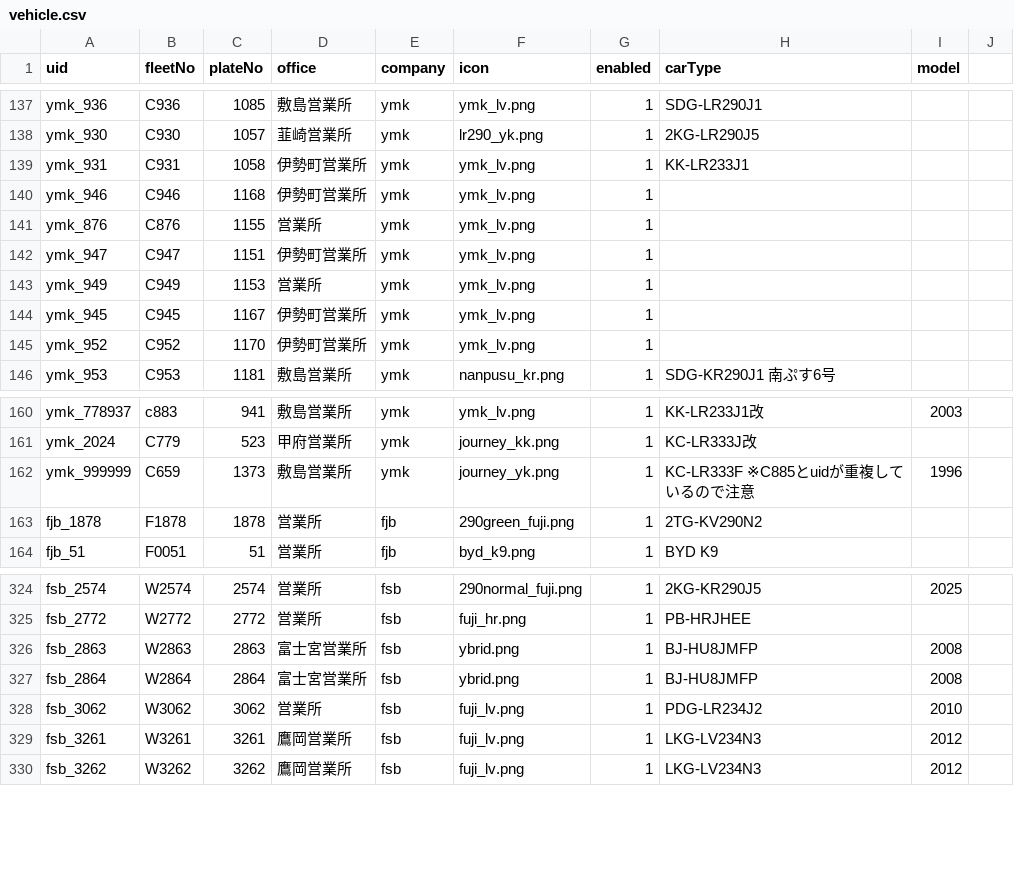
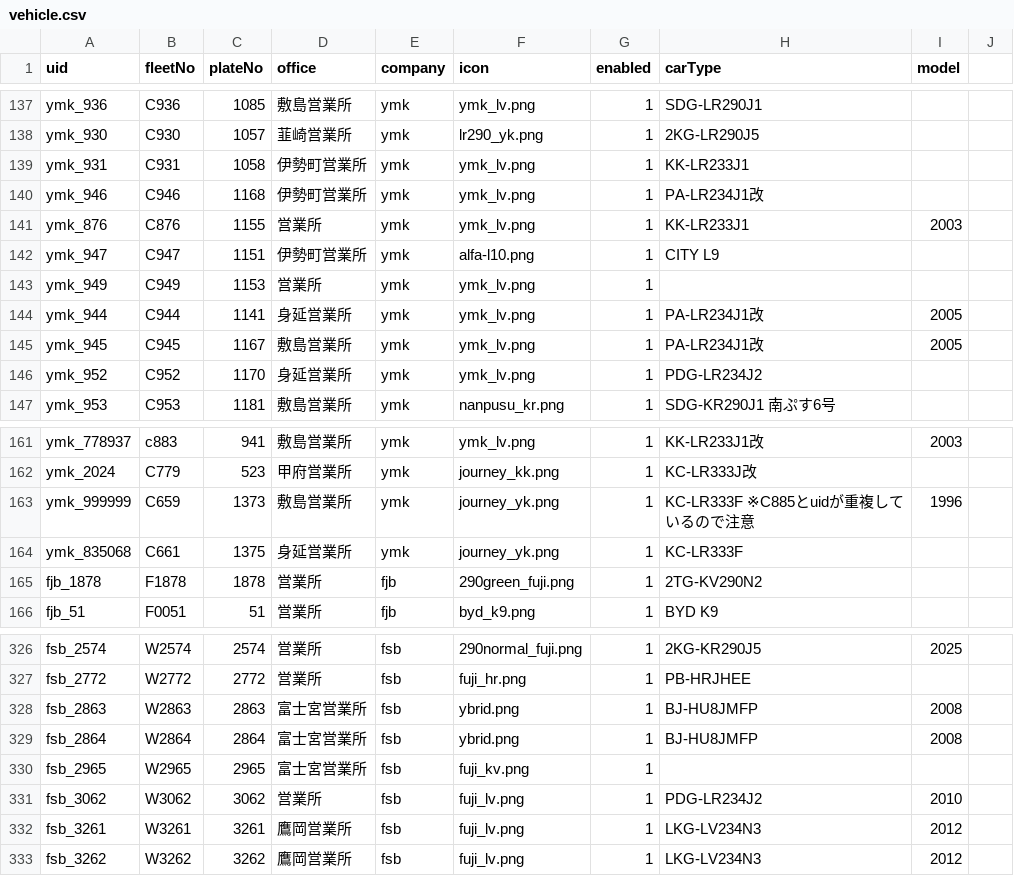
Before and after one commit to ryu1y/rislab, a CSV file: yamanashi/data/vehicle.csv, drawn as a sheet; only a part is shown, gaps mark what is left out.

Commit message:
Update vehicle.csv

```diff
--- a/yamanashi/data/vehicle.csv
+++ b/yamanashi/data/vehicle.csv
@@ -139,8 +139,9 @@ ymk_930,C930,1057,韮崎営業所,ymk,lr290_yk.png,1,2KG-LR290J5,
 ymk_931,C931,1058,伊勢町営業所,ymk,ymk_lv.png,1,KK-LR233J1,
-ymk_946,C946,1168,伊勢町営業所,ymk,ymk_lv.png,1,,
-ymk_876,C876,1155,営業所,ymk,ymk_lv.png,1,,
-ymk_947,C947,1151,伊勢町営業所,ymk,ymk_lv.png,1,,
+ymk_946,C946,1168,伊勢町営業所,ymk,ymk_lv.png,1,PA-LR234J1改,
+ymk_876,C876,1155,営業所,ymk,ymk_lv.png,1,KK-LR233J1,2003
+ymk_947,C947,1151,伊勢町営業所,ymk,alfa-l10.png,1,CITY L9,
 ymk_949,C949,1153,営業所,ymk,ymk_lv.png,1,,
-ymk_945,C945,1167,伊勢町営業所,ymk,ymk_lv.png,1,,
-ymk_952,C952,1170,伊勢町営業所,ymk,ymk_lv.png,1,,
+ymk_944,C944,1141,身延営業所,ymk,ymk_lv.png,1,PA-LR234J1改,2005
+ymk_945,C945,1167,敷島営業所,ymk,ymk_lv.png,1,PA-LR234J1改,2005
+ymk_952,C952,1170,身延営業所,ymk,ymk_lv.png,1,PDG-LR234J2,
 ymk_953,C953,1181,敷島営業所,ymk,nanpusu_kr.png,1,SDG-KR290J1 南ぷす6号,
@@ -162,2 +163,3 @@ ymk_2024,C779,523,甲府営業所,ymk,journey_kk.png,1,KC-LR333J改,
 ymk_999999,C659,1373,敷島営業所,ymk,journey_yk.png,1,KC-LR333F ※C885とuidが重複しているので注意,1996
+ymk_835068,C661,1375,身延営業所,ymk,journey_yk.png,1,KC-LR333F,
 fjb_1878,F1878,1878,営業所,fjb,290green_fuji.png,1,2TG-KV290N2,
@@ -327,2 +329,3 @@ fsb_2863,W2863,2863,富士宮営業所,fsb,ybrid.png,1,BJ-HU8JMFP,2008,
 fsb_2864,W2864,2864,富士宮営業所,fsb,ybrid.png,1,BJ-HU8JMFP,2008,
+fsb_2965,W2965,2965,富士宮営業所,fsb,fuji_kv.png,1,,,
 fsb_3062,W3062,3062,営業所,fsb,fuji_lv.png,1,PDG-LR234J2,2010,
```
